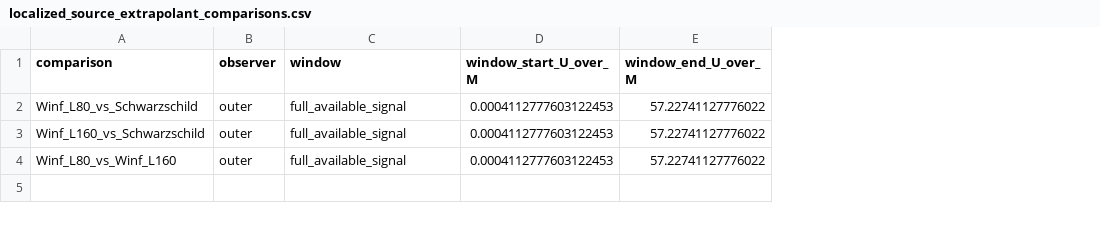
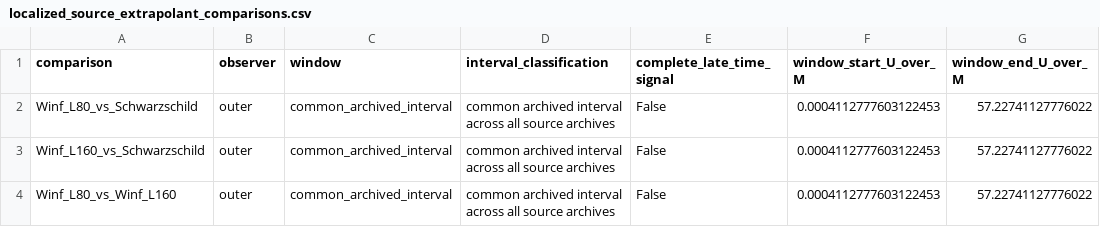
Before and after one commit to GIND123/Blackhole-Computation, a CSV file: results/regulator_production_v3/tables/localized_source_extrapolant_comparisons.csv, drawn as a sheet; only a part is shown; the diff names each change by its address in the sheet, - before the commit and + after, or states it on an @@ line.

```diff
--- a/results/regulator_production_v3/tables/localized_source_extrapolant_comparisons.csv
+++ b/results/regulator_production_v3/tables/localized_source_extrapolant_comparisons.csv
+column D (interval_classification), rows 2-4: all common archived interval across all source archives
+column E (complete_late_time_signal), rows 2-4: all False
-C2:C4 (window): full_available_signal
+C2:C4 (window): common_archived_interval
```
Also changed, not shown: results/regulator_production_v3/tables/D1_scaling_fits.csv, results/regulator_production_v3/tables/flat_direct_thresholds.csv, 23 other files.
